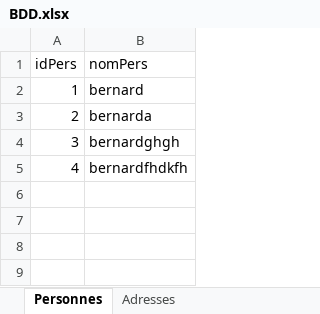
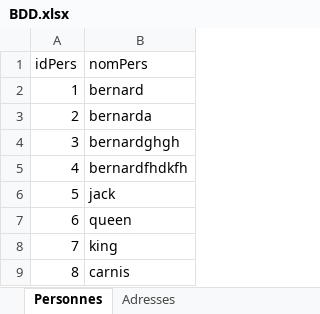
Before and after one commit to PierrickMonchoix/memory, an Excel workbook: memoryserver/database/BDD.xlsx, sheet Personnes, drawn as a sheet; values as stored, in another font and other column widths than the file's, no borders; the diff names each change by its address in the sheet, - before the commit and + after, or states it on an @@ line.

```diff
--- a/memoryserver/database/BDD.xlsx (sheet Personnes)
+++ b/memoryserver/database/BDD.xlsx (sheet Personnes)
+row 6: 5 | jack
+row 7: 6 | queen
+row 8: 7 | king
+row 9: 8 | carnis
```
Also changed, not shown: 6 other files.
